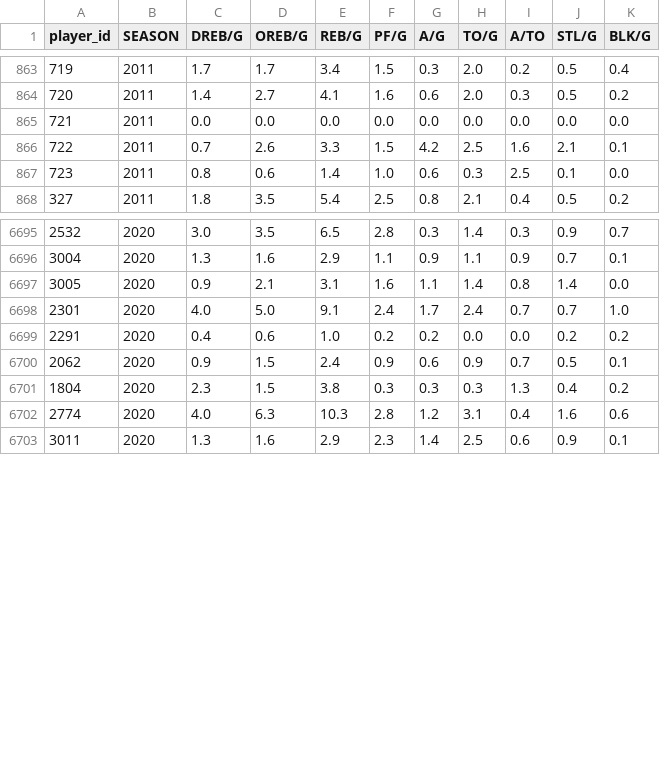
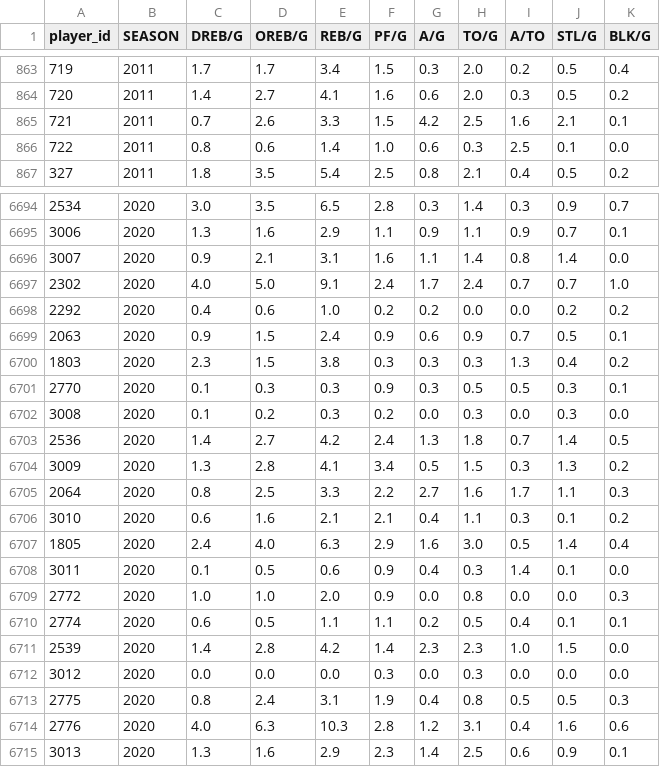
Before and after one commit to emmaritcey/usports_database, a CSV file: data/processed/player_ballcontrol.csv, drawn as a sheet; only a part is shown, gaps mark what is left out; removed rows and columns are numbered as before the commit, all else as after; the diff names each change by its address in the sheet, - before the commit and + after, or states it on an @@ line.

```diff
--- a/data/processed/player_ballcontrol.csv
+++ b/data/processed/player_ballcontrol.csv
-row 865: 721 | 2011 | 0.0 | 0.0 | 0.0 | 0.0 | 0.0 | 0.0 | 0.0 | 0.0 | 0.0
@@ column A (player_id) renumbered from row 865 down @@
+row 6701: 2770 | 2020 | 0.1 | 0.3 | 0.3 | 0.9 | 0.3 | 0.5 | 0.5 | 0.3 | 0.1
+row 6702: 3008 | 2020 | 0.1 | 0.2 | 0.3 | 0.2 | 0.0 | 0.3 | 0.0 | 0.3 | 0.0
+row 6703: 2536 | 2020 | 1.4 | 2.7 | 4.2 | 2.4 | 1.3 | 1.8 | 0.7 | 1.4 | 0.5
+row 6704: 3009 | 2020 | 1.3 | 2.8 | 4.1 | 3.4 | 0.5 | 1.5 | 0.3 | 1.3 | 0.2
+row 6705: 2064 | 2020 | 0.8 | 2.5 | 3.3 | 2.2 | 2.7 | 1.6 | 1.7 | 1.1 | 0.3
+row 6706: 3010 | 2020 | 0.6 | 1.6 | 2.1 | 2.1 | 0.4 | 1.1 | 0.3 | 0.1 | 0.2
+row 6707: 1805 | 2020 | 2.4 | 4.0 | 6.3 | 2.9 | 1.6 | 3.0 | 0.5 | 1.4 | 0.4
+row 6708: 3011 | 2020 | 0.1 | 0.5 | 0.6 | 0.9 | 0.4 | 0.3 | 1.4 | 0.1 | 0.0
+row 6709: 2772 | 2020 | 1.0 | 1.0 | 2.0 | 0.9 | 0.0 | 0.8 | 0.0 | 0.0 | 0.3
+row 6710: 2774 | 2020 | 0.6 | 0.5 | 1.1 | 1.1 | 0.2 | 0.5 | 0.4 | 0.1 | 0.1
+row 6711: 2539 | 2020 | 1.4 | 2.8 | 4.2 | 1.4 | 2.3 | 2.3 | 1.0 | 1.5 | 0.0
+row 6712: 3012 | 2020 | 0.0 | 0.0 | 0.0 | 0.3 | 0.0 | 0.3 | 0.0 | 0.0 | 0.0
+row 6713: 2775 | 2020 | 0.8 | 2.4 | 3.1 | 1.9 | 0.4 | 0.8 | 0.5 | 0.5 | 0.3
```
Also changed, not shown: data/processed/player_info.csv, data/processed/player_shooting.csv, 10 other files.
